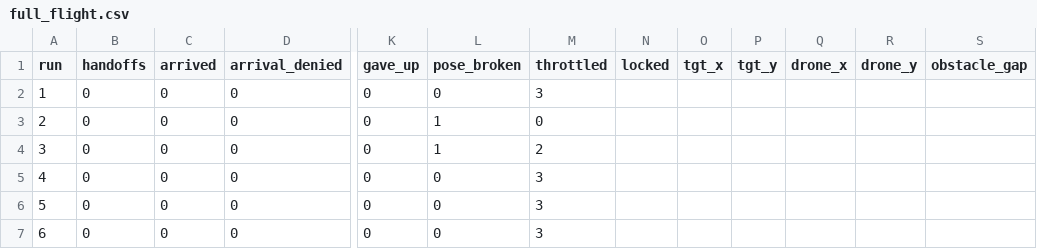
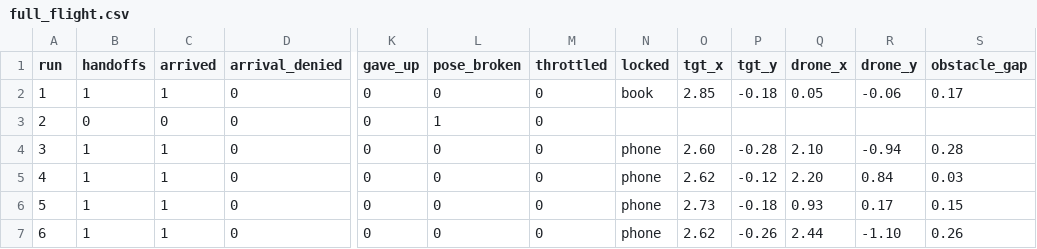
Before and after one commit to tahaaoztrkk/DRONIONS, a CSV file: logs/full_flight.csv, drawn as a sheet; only a part is shown, gaps mark what is left out; the diff names each change by its address in the sheet, - before the commit and + after, or states it on an @@ line.

```diff
--- a/logs/full_flight.csv
+++ b/logs/full_flight.csv
-B2 (handoffs): 0
+B2 (handoffs): 1
-C2 (arrived): 0
+C2 (arrived): 1
-M2 (throttled): 3
+M2 (throttled): 0
-N2 (locked): (empty)
+N2 (locked): book
-O2 (tgt_x): (empty)
+O2 (tgt_x): 2.85
-P2 (tgt_y): (empty)
+P2 (tgt_y): -0.18
-Q2 (drone_x): (empty)
+Q2 (drone_x): 0.05
-R2 (drone_y): (empty)
+R2 (drone_y): -0.06
-S2 (obstacle_gap): (empty)
+S2 (obstacle_gap): 0.17
-B4:B7 (handoffs): 0
+B4:B7 (handoffs): 1
-C4:C7 (arrived): 0
+C4:C7 (arrived): 1
-L4 (pose_broken): 1
+L4 (pose_broken): 0
-M4 (throttled): 2
+M4 (throttled): 0
-N4:N7 (locked): (empty)
+N4:N7 (locked): phone
-O4 (tgt_x): (empty)
+O4 (tgt_x): 2.60
-P4 (tgt_y): (empty)
+P4 (tgt_y): -0.28
-Q4 (drone_x): (empty)
+Q4 (drone_x): 2.10
-R4 (drone_y): (empty)
+R4 (drone_y): -0.94
-S4 (obstacle_gap): (empty)
+S4 (obstacle_gap): 0.28
-M5:M7 (throttled): 3
+M5:M7 (throttled): 0
-O5 (tgt_x): (empty)
+O5 (tgt_x): 2.62
-P5 (tgt_y): (empty)
+P5 (tgt_y): -0.12
-Q5 (drone_x): (empty)
+Q5 (drone_x): 2.20
-R5 (drone_y): (empty)
+R5 (drone_y): 0.84
-S5 (obstacle_gap): (empty)
+S5 (obstacle_gap): 0.03
-O6 (tgt_x): (empty)
+O6 (tgt_x): 2.73
-P6 (tgt_y): (empty)
+P6 (tgt_y): -0.18
-Q6 (drone_x): (empty)
+Q6 (drone_x): 0.93
-R6 (drone_y): (empty)
+R6 (drone_y): 0.17
-S6 (obstacle_gap): (empty)
+S6 (obstacle_gap): 0.15
-O7 (tgt_x): (empty)
+O7 (tgt_x): 2.62
-P7 (tgt_y): (empty)
+P7 (tgt_y): -0.26
-Q7 (drone_x): (empty)
+Q7 (drone_x): 2.44
-R7 (drone_y): (empty)
+R7 (drone_y): -1.10
-S7 (obstacle_gap): (empty)
+S7 (obstacle_gap): 0.26
```
Also changed, not shown: 1 other file.
